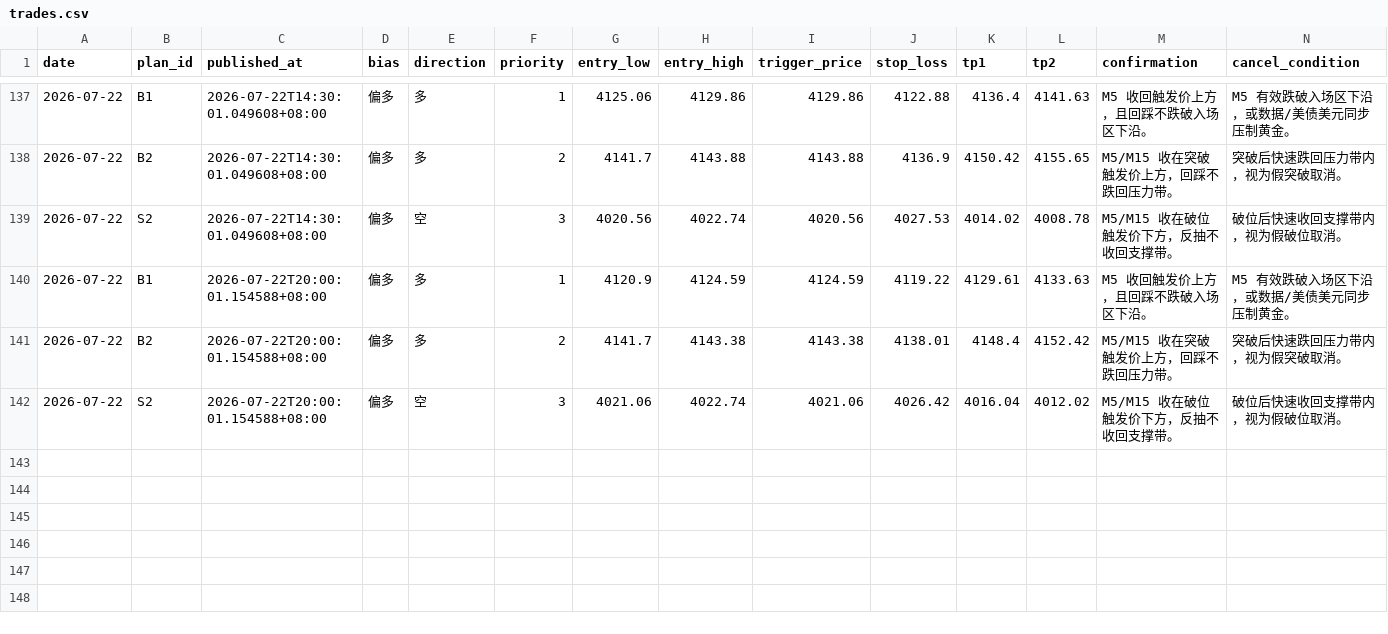
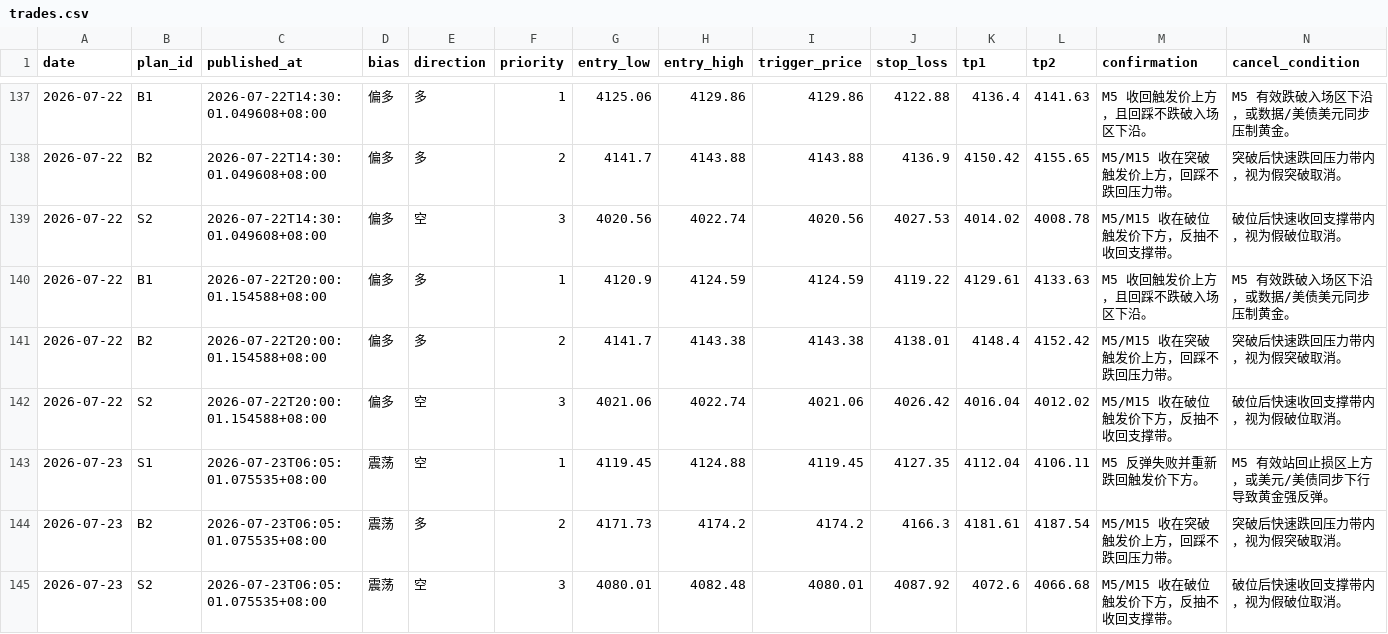
Before and after one commit to MatrixChoi/gold-advisor-dashboard, a CSV file: data/trades.csv, drawn as a sheet; only a part is shown, gaps mark what is left out; rows hold the shown columns only; the diff names each change by its address in the sheet, - before the commit and + after, or states it on an @@ line.

```diff
--- a/data/trades.csv
+++ b/data/trades.csv
+row 143: 2026-07-23 | S1 | 2026-07-23T06:05:01.075535+08:00 | 震荡 | 空 | 1 | 4119.45 | 4124.88 | 4119.45 | 4127.35 | 4112.04 | 4106.11 | M5 反弹失败并重新跌回触发价下方。 | M5 有效站回止损区上方，或美元/美债同步下行导致黄金强反弹。
+row 144: 2026-07-23 | B2 | 2026-07-23T06:05:01.075535+08:00 | 震荡 | 多 | 2 | 4171.73 | 4174.2 | 4174.2 | 4166.3 | 4181.61 | 4187.54 | M5/M15 收在突破触发价上方，回踩不跌回压力带。 | 突破后快速跌回压力带内，视为假突破取消。
+row 145: 2026-07-23 | S2 | 2026-07-23T06:05:01.075535+08:00 | 震荡 | 空 | 3 | 4080.01 | 4082.48 | 4080.01 | 4087.92 | 4072.6 | 4066.68 | M5/M15 收在破位触发价下方，反抽不收回支撑带。 | 破位后快速收回支撑带内，视为假破位取消。
```
Also changed, not shown: 3 other files.
